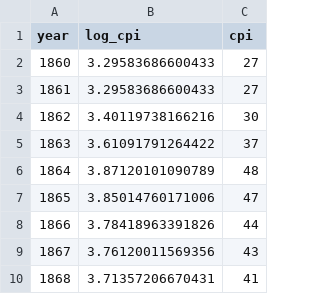
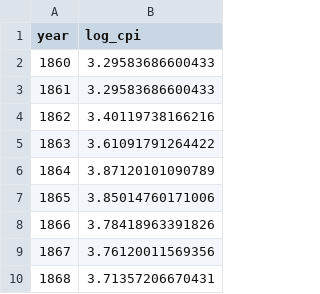
Before and after one commit to svantewold/TSEF-assignment, a CSV file: data/processed/cpi_series.csv, drawn as a sheet; only a part is shown; the diff names each change by its address in the sheet, - before the commit and + after, or states it on an @@ line.

Commit message:
source and commit cpi series data

```diff
--- a/data/processed/cpi_series.csv
+++ b/data/processed/cpi_series.csv
-column C (cpi), rows 2-10: 27 | 27 | 30 | 37 | 48 | 47 | 44 | 43 | 41
```
